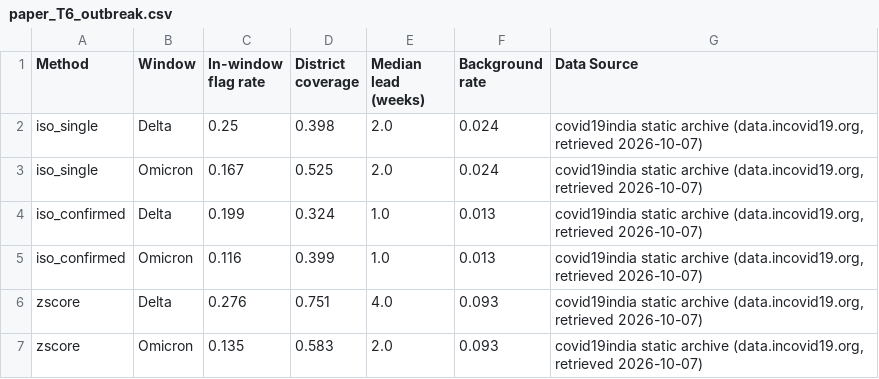
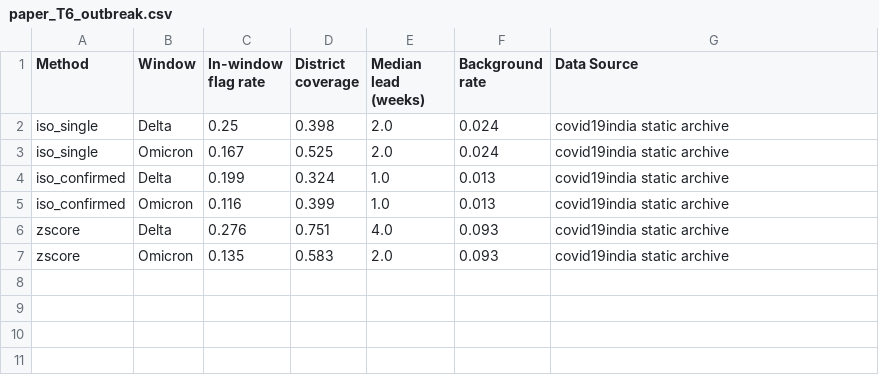
Before and after one commit to vaibhav7087/curago_paper_version, a CSV file: ds/models/paper/paper_T6_outbreak.csv, drawn as a sheet.

Commit message:
fix(ds): paper tables - escape underscore in T4 note, two-column span + shrink-only adjustbox for wide T1/T2/T4/T6, compact Data Source cells

```diff
--- a/ds/models/paper/paper_T6_outbreak.csv
+++ b/ds/models/paper/paper_T6_outbreak.csv
@@ -1,7 +1,7 @@
 Method,Window,In-window flag rate,District coverage,Median lead (weeks),Background rate,Data Source
-iso_single,Delta,0.25,0.398,2.0,0.024,"covid19india static archive (data.incovid19.org, retrieved 2026-10-07)"
-iso_single,Omicron,0.167,0.525,2.0,0.024,"covid19india static archive (data.incovid19.org, retrieved 2026-10-07)"
-iso_confirmed,Delta,0.199,0.324,1.0,0.013,"covid19india static archive (data.incovid19.org, retrieved 2026-10-07)"
-iso_confirmed,Omicron,0.116,0.399,1.0,0.013,"covid19india static archive (data.incovid19.org, retrieved 2026-10-07)"
-zscore,Delta,0.276,0.751,4.0,0.093,"covid19india static archive (data.incovid19.org, retrieved 2026-10-07)"
-zscore,Omicron,0.135,0.583,2.0,0.093,"covid19india static archive (data.incovid19.org, retrieved 2026-10-07)"
+iso_single,Delta,0.25,0.398,2.0,0.024,covid19india static archive
+iso_single,Omicron,0.167,0.525,2.0,0.024,covid19india static archive
+iso_confirmed,Delta,0.199,0.324,1.0,0.013,covid19india static archive
+iso_confirmed,Omicron,0.116,0.399,1.0,0.013,covid19india static archive
+zscore,Delta,0.276,0.751,4.0,0.093,covid19india static archive
+zscore,Omicron,0.135,0.583,2.0,0.093,covid19india static archive
```
Also changed, not shown: ds/models/paper/paper_T1_triage_models.csv, ds/models/paper/paper_T2_operating_points.csv, 5 other files.
